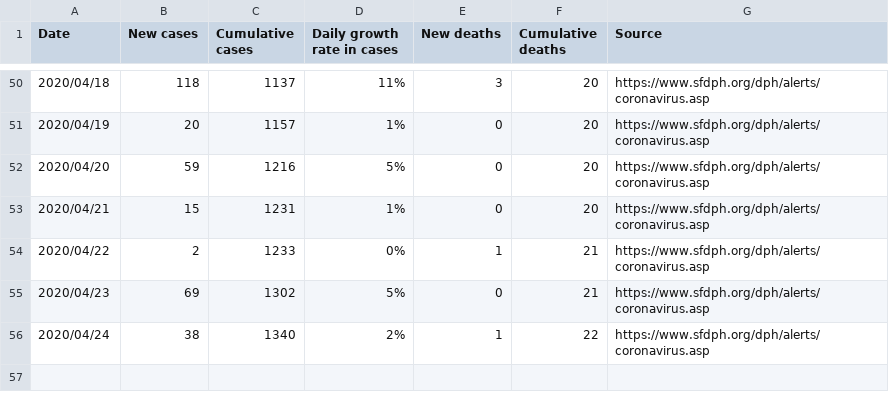
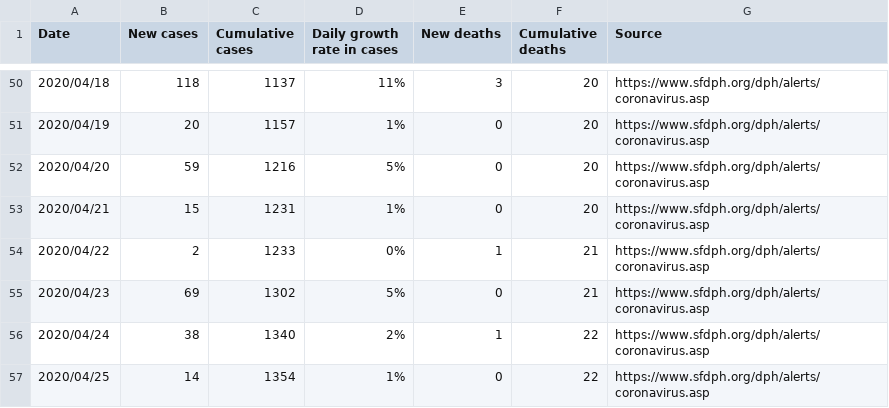
Before and after one commit to khimaros/covid-19-san-francisco, a CSV file: covid-19-daily.csv, drawn as a sheet; only a part is shown, gaps mark what is left out; the diff names each change by its address in the sheet, - before the commit and + after, or states it on an @@ line.

Commit message:
[automatic] update covid-19 csv and figure

```diff
--- a/covid-19-daily.csv
+++ b/covid-19-daily.csv
+row 57: 2020/04/25 | 14 | 1354 | 1% | 0 | 22 | https://www.sfdph.org/dph/alerts/coronavirus.asp
```
Also changed, not shown: 2 other files.
